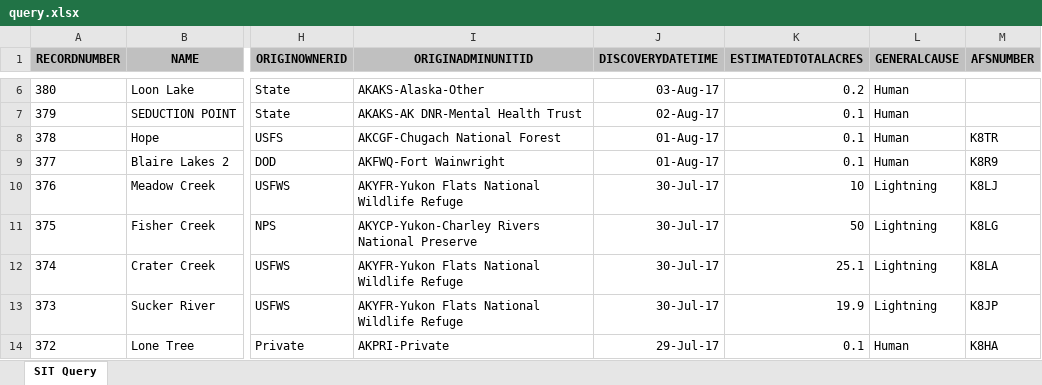
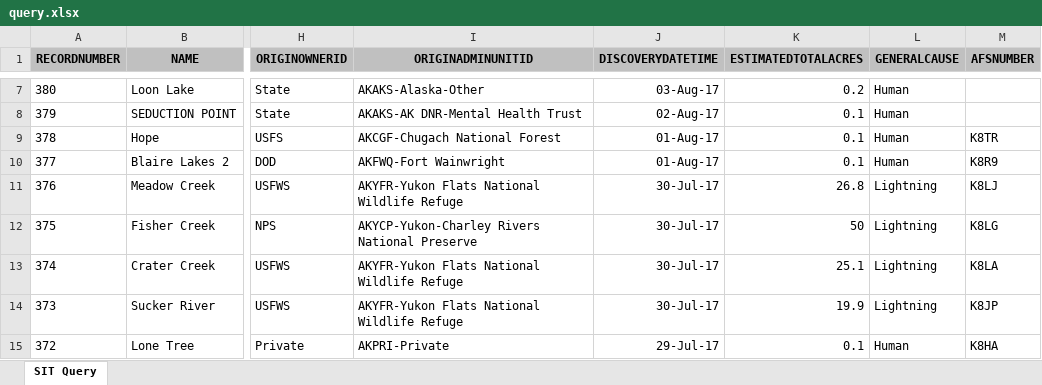
Before and after one commit to benmatheson/fire, an Excel workbook: query.xlsx, sheet SIT Query, drawn as a sheet; only a part is shown, gaps mark what is left out; values as stored, in another font and other column widths than the file's, no borders; addresses are those after the commit; the diff covers the shown part only; the diff names each change by its address in the sheet, - before the commit and + after, or states it on an @@ line.

```diff
--- a/query.xlsx (sheet SIT Query)
+++ b/query.xlsx (sheet SIT Query)
-K11 (ESTIMATEDTOTALACRES): 10
+K11 (ESTIMATEDTOTALACRES): 26.8
```
Also changed, not shown: 1 added row and 29 edited cells elsewhere in this sheet, 3 other files.
